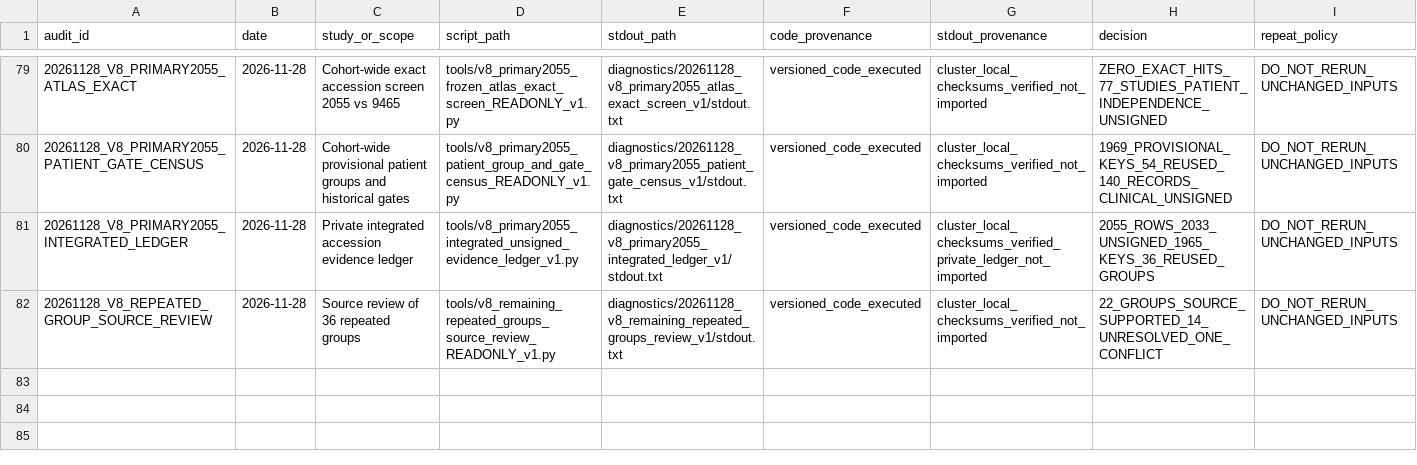
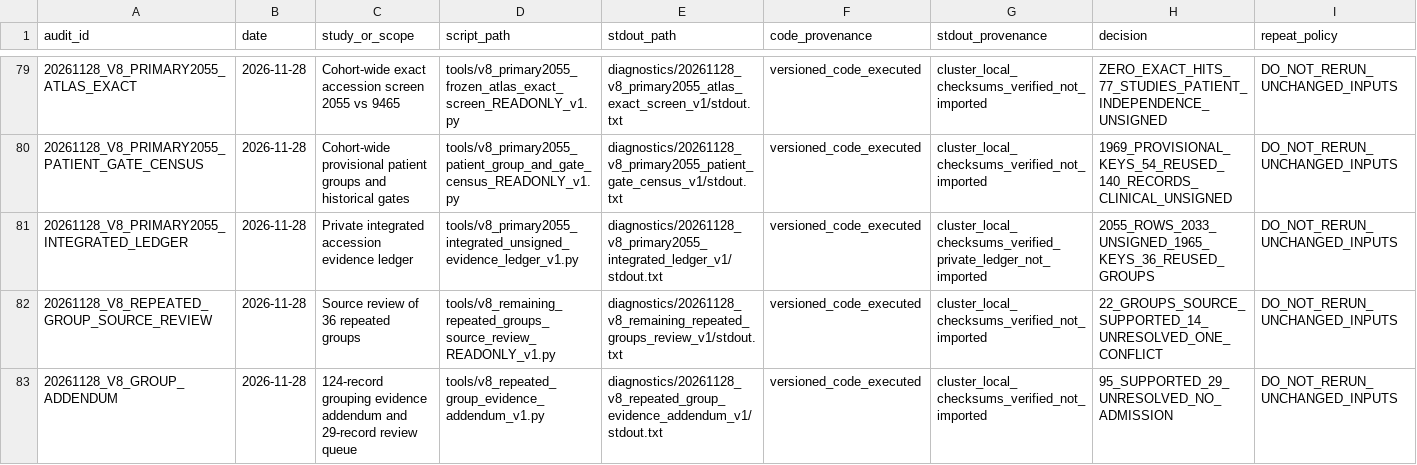
Before and after one commit to nousiaso/recount3-certification-audit, a TSV file: AUDIT_REGISTRY.tsv, drawn as a sheet; only a part is shown, gaps mark what is left out.

Commit message:
clinical: close group addendum and target FUSCC release gates

```diff
--- a/AUDIT_REGISTRY.tsv
+++ b/AUDIT_REGISTRY.tsv
@@ -82 +82,2 @@ audit_id	date	study_or_scope	script_path	stdout_path	code_provenance	stdout_prov
 20261128_V8_REPEATED_GROUP_SOURCE_REVIEW	2026-11-28	Source review of 36 repeated groups	tools/v8_remaining_repeated_groups_source_review_READONLY_v1.py	diagnostics/20261128_v8_remaining_repeated_groups_review_v1/stdout.txt	versioned_code_executed	cluster_local_checksums_verified_not_imported	22_GROUPS_SOURCE_SUPPORTED_14_UNRESOLVED_ONE_CONFLICT	DO_NOT_RERUN_UNCHANGED_INPUTS
+20261128_V8_GROUP_ADDENDUM	2026-11-28	124-record grouping evidence addendum and 29-record review queue	tools/v8_repeated_group_evidence_addendum_v1.py	diagnostics/20261128_v8_repeated_group_evidence_addendum_v1/stdout.txt	versioned_code_executed	cluster_local_checksums_verified_not_imported	95_SUPPORTED_29_UNRESOLVED_NO_ADMISSION	DO_NOT_RERUN_UNCHANGED_INPUTS
```
Also changed, not shown: 5 other files.
